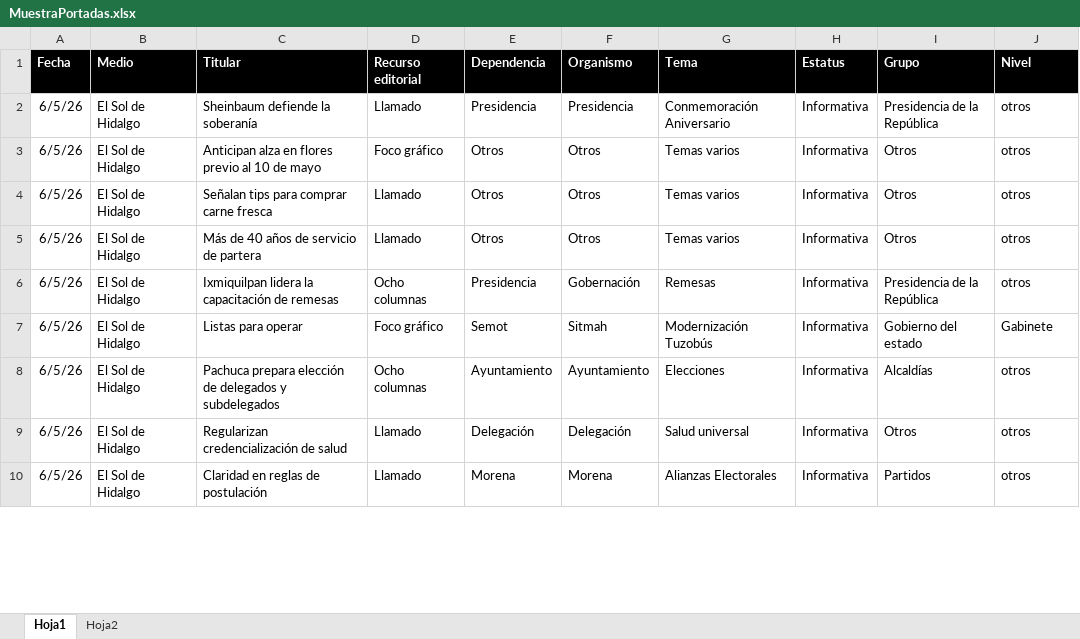
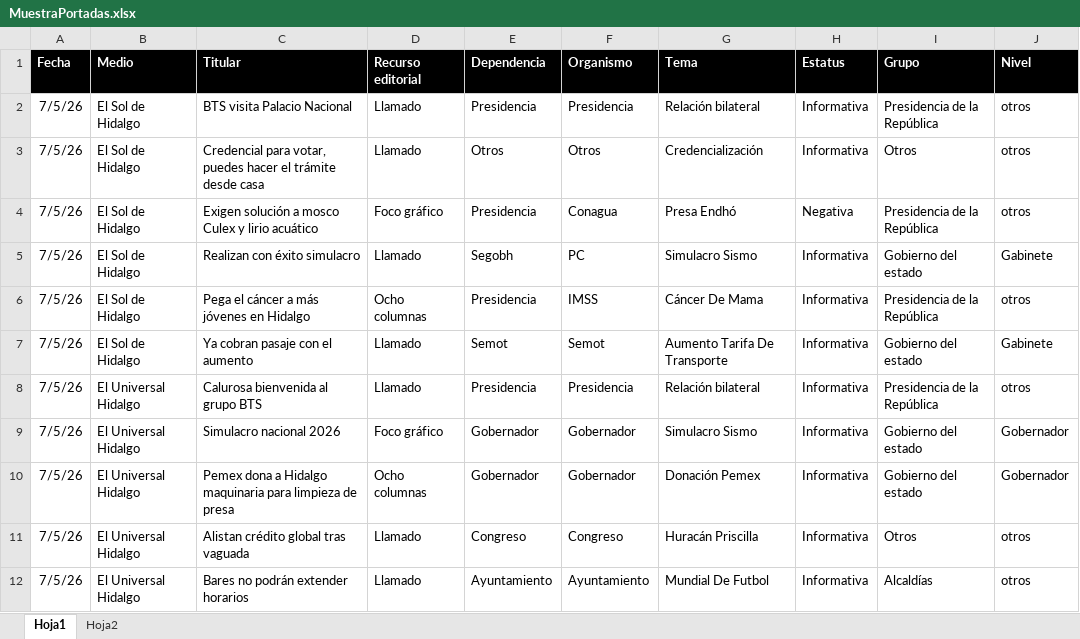
Before and after one commit to thelonious9/Reporteportadas, an Excel workbook: MuestraPortadas.xlsx, sheet Hoja1, drawn as a sheet; only a part is shown; values as stored, in another font and other column widths than the file's, no borders; table styles not drawn; removed rows and columns are numbered as before the commit, all else as after; the diff covers the shown part only; the diff names each change by its address in the sheet, - before the commit and + after, or states it on an @@ line.

```diff
--- a/MuestraPortadas.xlsx (sheet Hoja1)
+++ b/MuestraPortadas.xlsx (sheet Hoja1)
-A2 (Fecha): 6/5/26
+A2 (Fecha): 7/5/26
-C2 (Titular): Sheinbaum defiende la soberanía
+C2 (Titular): BTS visita Palacio Nacional
-G2 (Tema): Conmemoración Aniversario
+G2 (Tema): Relación bilateral
-row 3: 6/5/26 | El Sol de Hidalgo | Anticipan alza en flores previo al 10 de mayo | Foco gráfico | Otros | Otros | Temas varios | Informativa | Otros | otros
-A3 (Fecha): 6/5/26
+A3 (Fecha): 7/5/26
-C3 (Titular): Señalan tips para comprar carne fresca
+C3 (Titular): Credencial para votar, puedes hacer el trámite desde casa
-G3 (Tema): Temas varios
+G3 (Tema): Credencialización
-row 5: 6/5/26 | El Sol de Hidalgo | Más de 40 años de servicio de partera | Llamado | Otros | Otros | Temas varios | Informativa | Otros | otros
+row 4: 7/5/26 | El Sol de Hidalgo | Exigen solución a mosco Culex y lirio acuático | Foco gráfico | Presidencia | Conagua | Presa Endhó | Negativa | Presidencia de la República | otros
+row 5: 7/5/26 | El Sol de Hidalgo | Realizan con éxito simulacro | Llamado | Segobh | PC | Simulacro Sismo | Informativa | Gobierno del estado | Gabinete
-A6:A7 (Fecha): 6/5/26
+A6:A7 (Fecha): 7/5/26
-C6 (Titular): Ixmiquilpan lidera la capacitación de remesas
+C6 (Titular): Pega el cáncer a más jóvenes en Hidalgo
-F6 (Organismo): Gobernación
+F6 (Organismo): IMSS
-G6 (Tema): Remesas
+G6 (Tema): Cáncer De Mama
-C7 (Titular): Listas para operar
+C7 (Titular): Ya cobran pasaje con el aumento
-D7 (Recurso editorial): Foco gráfico
+D7 (Recurso editorial): Llamado
-F7 (Organismo): Sitmah
+F7 (Organismo): Semot
-G7 (Tema): Modernización Tuzobús
+G7 (Tema): Aumento Tarifa De Transporte
+row 8: 7/5/26 | El Universal Hidalgo | Calurosa bienvenida al grupo BTS | Llamado | Presidencia | Presidencia | Relación bilateral | Informativa | Presidencia de la República | otros
+row 9: 7/5/26 | El Universal Hidalgo | Simulacro nacional 2026 | Foco gráfico | Gobernador | Gobernador | Simulacro Sismo | Informativa | Gobierno del estado | Gobernador
+row 10: 7/5/26 | El Universal Hidalgo | Pemex dona a Hidalgo maquinaria para limpieza de presa | Ocho columnas | Gobernador | Gobernador | Donación Pemex | Informativa | Gobierno del estado | Gobernador
+row 11: 7/5/26 | El Universal Hidalgo | Alistan crédito global tras vaguada | Llamado | Congreso | Congreso | Huracán Priscilla | Informativa | Otros | otros
-A12 (Fecha): 6/5/26
+A12 (Fecha): 7/5/26
-B12 (Medio): El Sol de Hidalgo
+B12 (Medio): El Universal Hidalgo
-C12 (Titular): Pachuca prepara elección de delegados y subdelegados
+C12 (Titular): Bares no podrán extender horarios
-D12 (Recurso editorial): Ocho columnas
+D12 (Recurso editorial): Llamado
-G12 (Tema): Elecciones
+G12 (Tema): Mundial De Futbol
-row 9: 6/5/26 | El Sol de Hidalgo | Regularizan credencialización de salud | Llamado | Delegación | Delegación | Salud universal | Informativa | Otros | otros
-row 10: 6/5/26 | El Sol de Hidalgo | Claridad en reglas de postulación | Llamado | Morena | Morena | Alianzas Electorales | Informativa | Partidos | otros
```
Also changed, not shown: 30 added rows, 29 removed rows and 76 edited cells elsewhere in this sheet, 1 other file.
